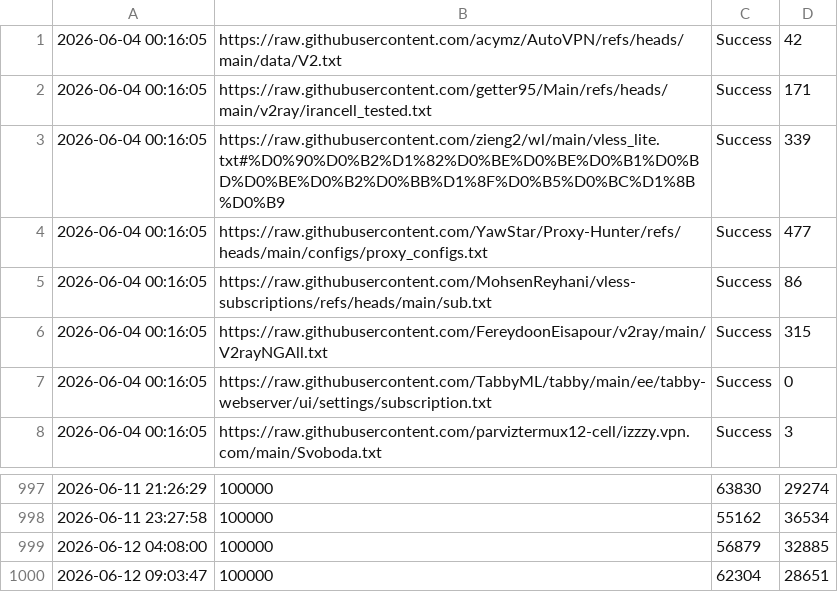
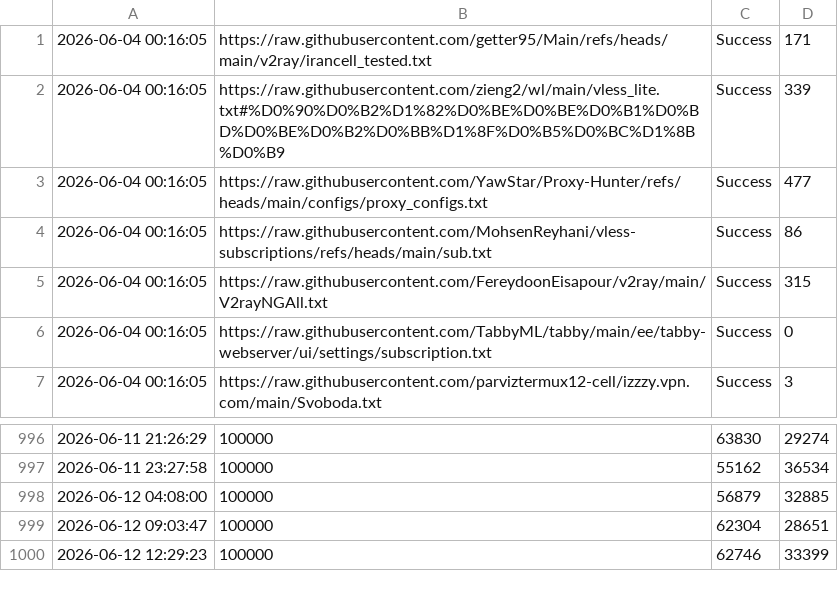
Before and after one commit to YaltaVPN/Rashirinaya_Podpidka, a CSV file: log.csv, drawn as a sheet; only a part is shown, gaps mark what is left out.

```diff
--- a/log.csv
+++ b/log.csv
@@ -1,2 +1 @@
-2026-06-04 00:16:05,https://raw.githubusercontent.com/acymz/AutoVPN/refs/heads/main/data/V2.txt,Success,42
 2026-06-04 00:16:05,https://raw.githubusercontent.com/getter95/Main/refs/heads/main/v2ray/irancell_tested.txt,Success,171
@@ -1000 +999,2 @@
 2026-06-12 09:03:47,100000,62304,28651
+2026-06-12 12:29:23,100000,62746,33399
```
Also changed, not shown: 1 other file.
